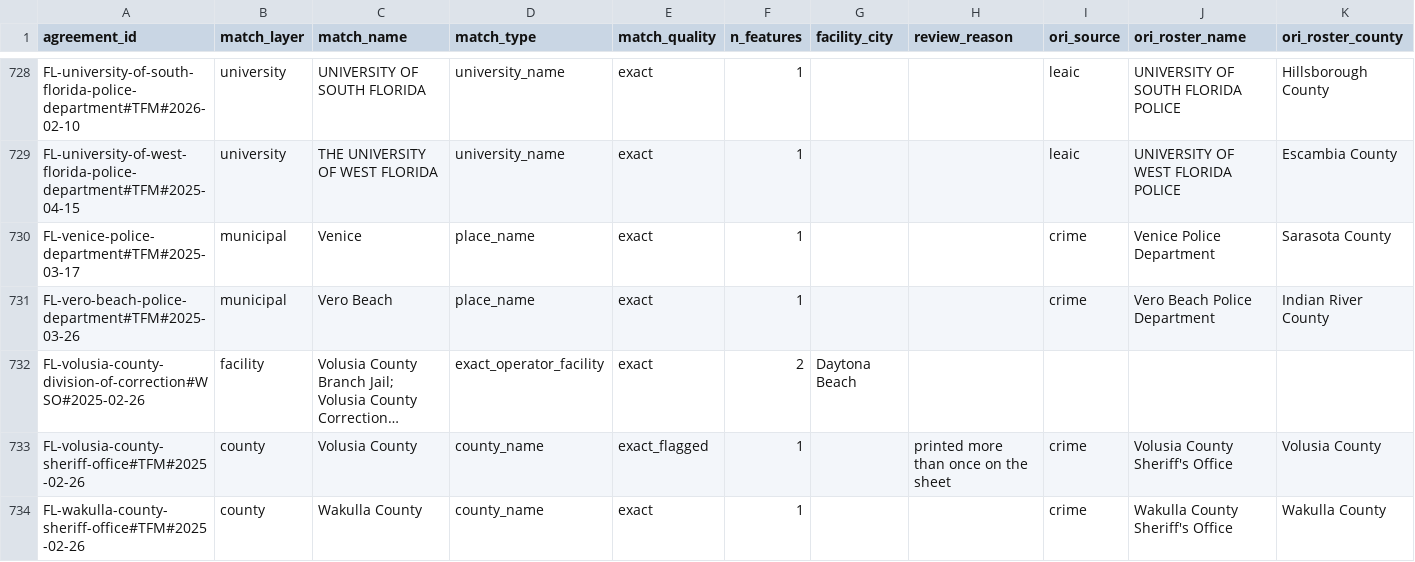
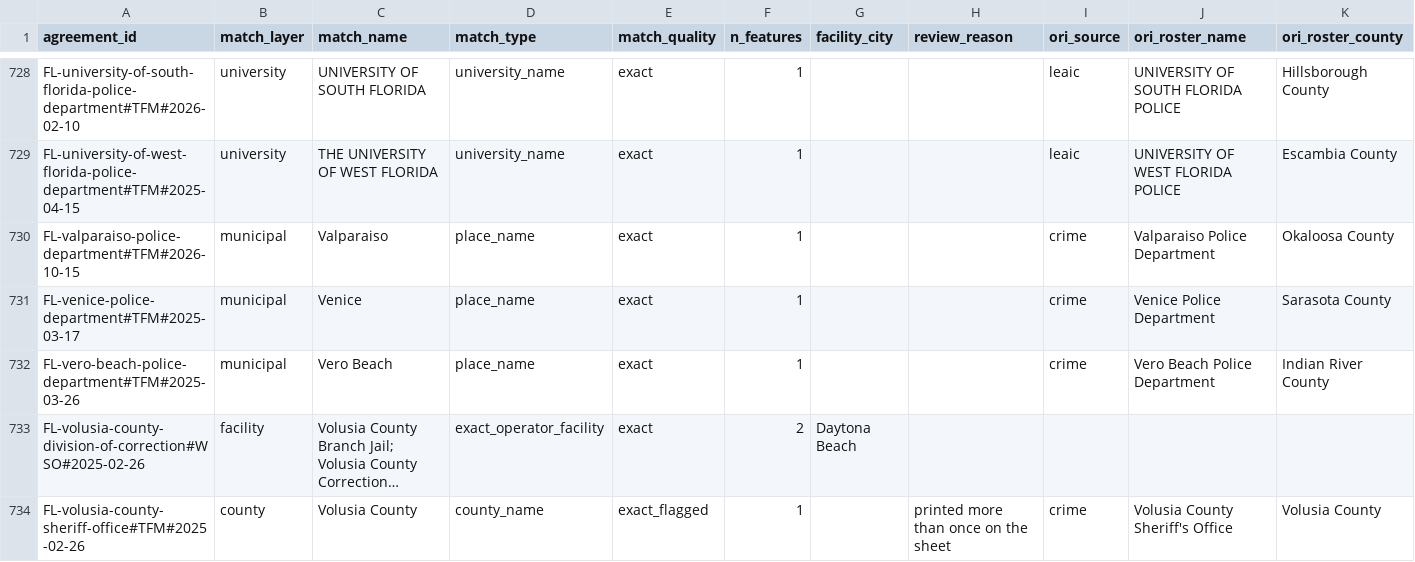
Before and after one commit to deportationdata/ice-287g, a CSV file: review/agreement-review.csv, drawn as a sheet; only a part is shown, gaps mark what is left out; the shorter side is filled out with more unchanged rows; long unchanged cells end in …; rows hold the shown columns only; the diff covers the shown part only; the diff names each change by its address in the sheet, - before the commit and + after, or states it on an @@ line.

```diff
--- a/review/agreement-review.csv
+++ b/review/agreement-review.csv
+row 730: FL-valparaiso-police-department#TFM#2026-10-15 | municipal | Valparaiso | place_name | exact | 1 |  |  | crime | Valparaiso Police Department | Okaloosa County
```
Also changed, not shown: 8 added rows elsewhere in this file, review/qa-summary.csv, 9 other files.
